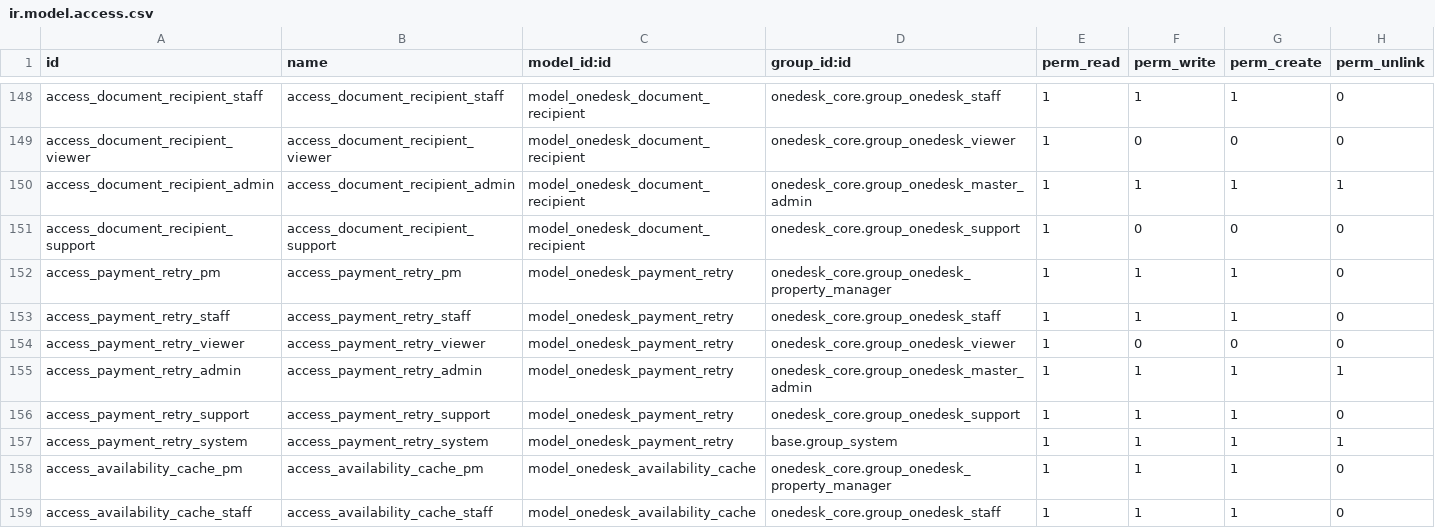
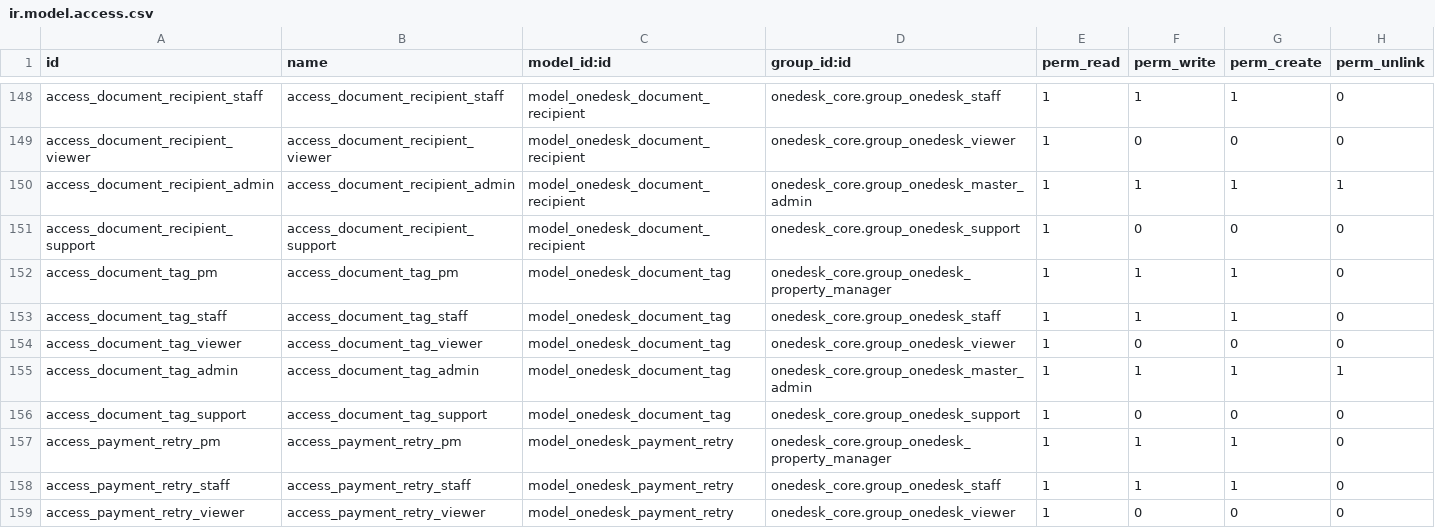
Before and after one commit to mbaba-code/odoo, a CSV file: addons/onedesk_core/security/ir.model.access.csv, drawn as a sheet; only a part is shown, gaps mark what is left out; the shorter side is filled out with more unchanged rows.

```diff
--- a/addons/onedesk_core/security/ir.model.access.csv
+++ b/addons/onedesk_core/security/ir.model.access.csv
@@ -151,2 +151,7 @@ access_document_recipient_admin,access_document_recipient_admin,model_onedesk_do
 access_document_recipient_support,access_document_recipient_support,model_onedesk_document_recipient,onedesk_core.group_onedesk_support,1,0,0,0
+access_document_tag_pm,access_document_tag_pm,model_onedesk_document_tag,onedesk_core.group_onedesk_property_manager,1,1,1,0
+access_document_tag_staff,access_document_tag_staff,model_onedesk_document_tag,onedesk_core.group_onedesk_staff,1,1,1,0
+access_document_tag_viewer,access_document_tag_viewer,model_onedesk_document_tag,onedesk_core.group_onedesk_viewer,1,0,0,0
+access_document_tag_admin,access_document_tag_admin,model_onedesk_document_tag,onedesk_core.group_onedesk_master_admin,1,1,1,1
+access_document_tag_support,access_document_tag_support,model_onedesk_document_tag,onedesk_core.group_onedesk_support,1,0,0,0
 access_payment_retry_pm,access_payment_retry_pm,model_onedesk_payment_retry,onedesk_core.group_onedesk_property_manager,1,1,1,0
```
Also changed, not shown: 2 other files.
